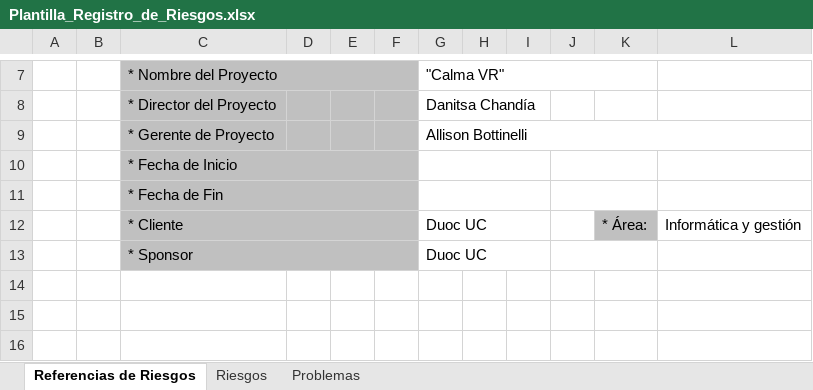
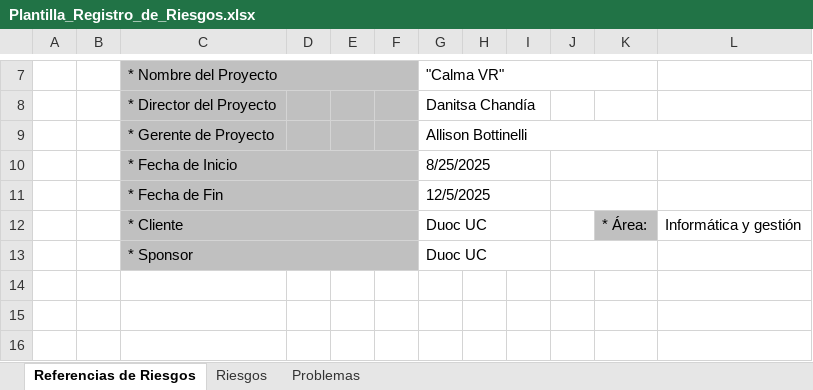
Before and after one commit to DanixaChan/Grupo-2, an Excel workbook: Fase 2/Evidencias Proyecto/Evidencias de documentación/Plantilla_Registro_de_Riesgos.xlsx, sheet Referencias de Riesgos, drawn as a sheet; only a part is shown, gaps mark what is left out; values as stored, in another font and other column widths than the file's, no borders; the diff names each change by its address in the sheet, - before the commit and + after, or states it on an @@ line.

```diff
--- a/Fase 2/Evidencias Proyecto/Evidencias de documentación/Plantilla_Registro_de_Riesgos.xlsx (sheet Referencias de Riesgos)
+++ b/Fase 2/Evidencias Proyecto/Evidencias de documentación/Plantilla_Registro_de_Riesgos.xlsx (sheet Referencias de Riesgos)
-G10: (empty)
+G10: 8/25/2025
-G11: (empty)
+G11: 12/5/2025
```
Also changed, not shown: sheet Riesgos, Fase 2/Evidencias Proyecto/Evidencias de documentación/CalmaVR_Carta_Gantt.xlsx, Fase 2/Evidencias Proyecto/Evidencias de documentación/Planilla de Costos.xlsx, 6 other files.
